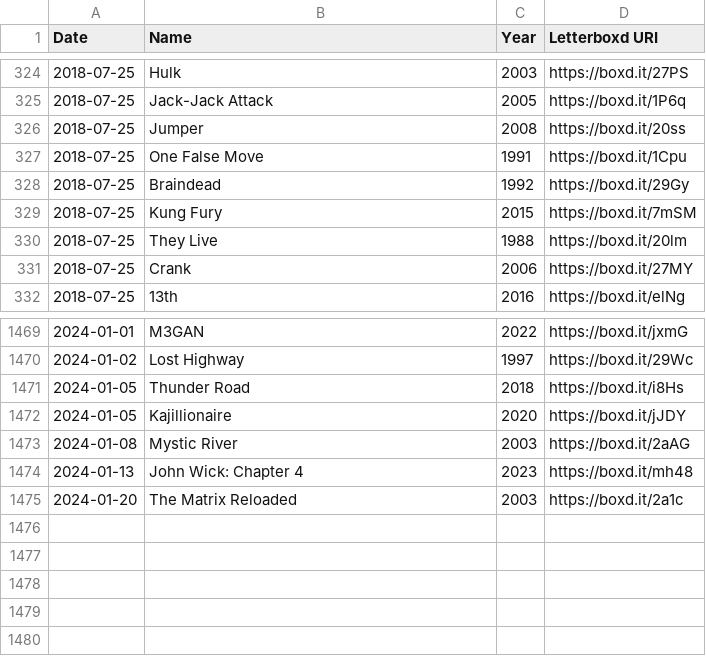
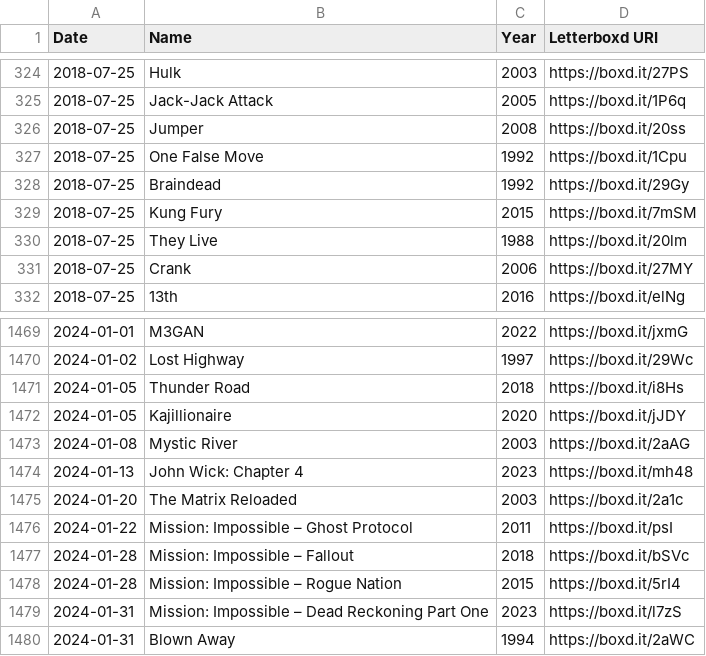
Before and after one commit to kleutzinger/movies.kevbot.xyz, a CSV file: watched.csv, drawn as a sheet; only a part is shown, gaps mark what is left out.

Commit message:
add mission impossibles

```diff
--- a/watched.csv
+++ b/watched.csv
@@ -326,3 +326,3 @@ Date,Name,Year,Letterboxd URI
 2018-07-25,Jumper,2008,https://boxd.it/20ss
-2018-07-25,One False Move,1991,https://boxd.it/1Cpu
+2018-07-25,One False Move,1992,https://boxd.it/1Cpu
 2018-07-25,Braindead,1992,https://boxd.it/29Gy
@@ -1475 +1475,6 @@ Date,Name,Year,Letterboxd URI
 2024-01-20,The Matrix Reloaded,2003,https://boxd.it/2a1c
+2024-01-22,Mission: Impossible – Ghost Protocol,2011,https://boxd.it/psI
+2024-01-28,Mission: Impossible – Fallout,2018,https://boxd.it/bSVc
+2024-01-28,Mission: Impossible – Rogue Nation,2015,https://boxd.it/5rI4
+2024-01-31,Mission: Impossible – Dead Reckoning Part One,2023,https://boxd.it/l7zS
+2024-01-31,Blown Away,1994,https://boxd.it/2aWC
```
